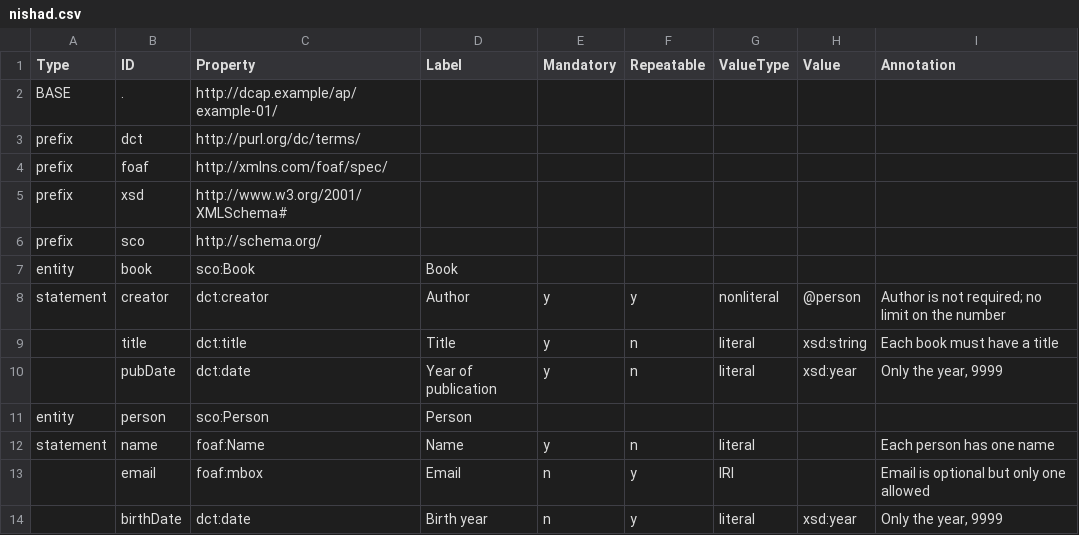
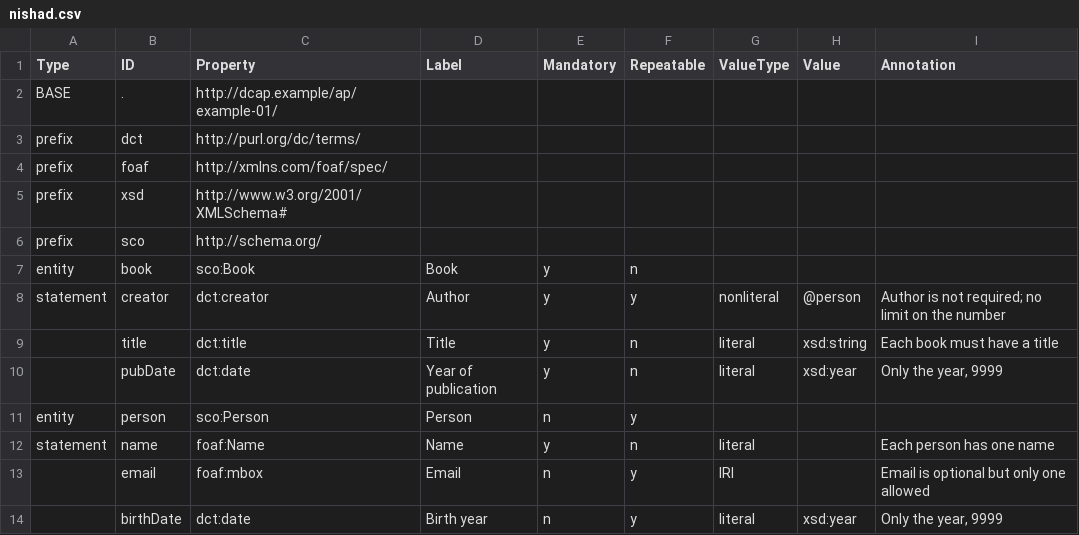
Before and after one commit to philbarker/APProcs, a CSV file: input/nishad.csv, drawn as a sheet.

Commit message:
just tweaking the input to show cardinalities

```diff
--- a/input/nishad.csv
+++ b/input/nishad.csv
@@ -6,3 +6,3 @@ prefix,xsd,http://www.w3.org/2001/XMLSchema#,,,,,,
 prefix,sco,http://schema.org/,,,,,,
-entity,book,sco:Book,Book,,,,,
+entity,book,sco:Book,Book,y,n,,,
 statement,creator,dct:creator,Author,y,y,nonliteral,@person,Author is not required; no limit on the number
@@ -10,3 +10,3 @@ statement,creator,dct:creator,Author,y,y,nonliteral,@person,Author is not requir
 ,pubDate,dct:date,Year of publication,y,n,literal,xsd:year,"Only the year, 9999"
-entity,person,sco:Person,Person,,,,,
+entity,person,sco:Person,Person,n,y,,,
 statement,name,foaf:Name,Name,y,n,literal,,Each person has one name
```
